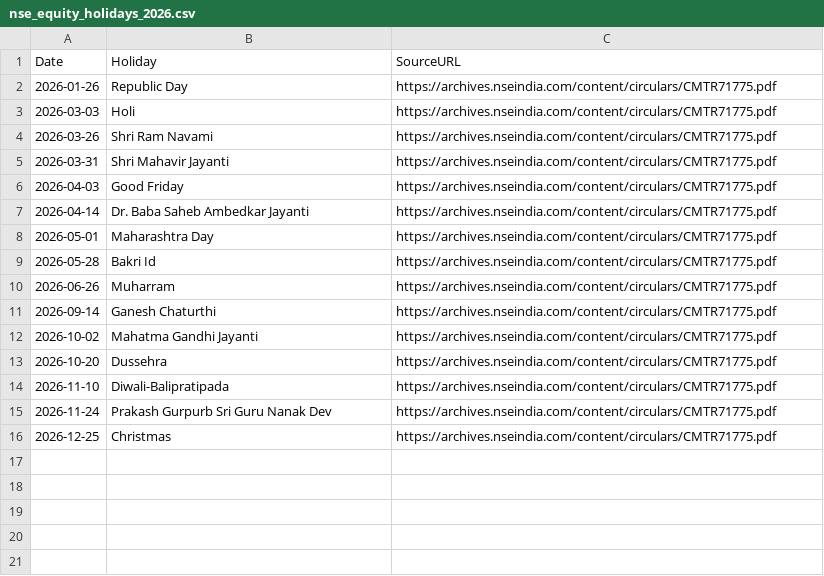
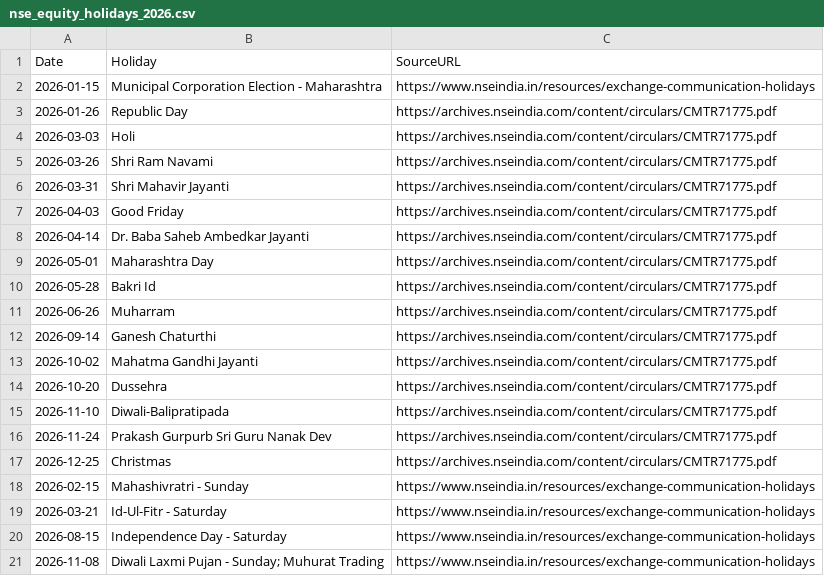
Before and after one commit to digitalmf78-pixel/AI-Trading-Bot, a CSV file: research/ecms_uturn/nse_equity_holidays_2026.csv, drawn as a sheet.

Commit message:
Include NSE ad hoc and weekend equity holiday notices

```diff
--- a/research/ecms_uturn/nse_equity_holidays_2026.csv
+++ b/research/ecms_uturn/nse_equity_holidays_2026.csv
@@ -1,2 +1,3 @@
 Date,Holiday,SourceURL
+2026-01-15,Municipal Corporation Election - Maharashtra,https://www.nseindia.in/resources/exchange-communication-holidays
 2026-01-26,Republic Day,https://archives.nseindia.com/content/circulars/CMTR71775.pdf
@@ -16 +17,5 @@ Date,Holiday,SourceURL
 2026-12-25,Christmas,https://archives.nseindia.com/content/circulars/CMTR71775.pdf
+2026-02-15,Mahashivratri - Sunday,https://www.nseindia.in/resources/exchange-communication-holidays
+2026-03-21,Id-Ul-Fitr - Saturday,https://www.nseindia.in/resources/exchange-communication-holidays
+2026-08-15,Independence Day - Saturday,https://www.nseindia.in/resources/exchange-communication-holidays
+2026-11-08,Diwali Laxmi Pujan - Sunday; Muhurat Trading,https://www.nseindia.in/resources/exchange-communication-holidays
```
